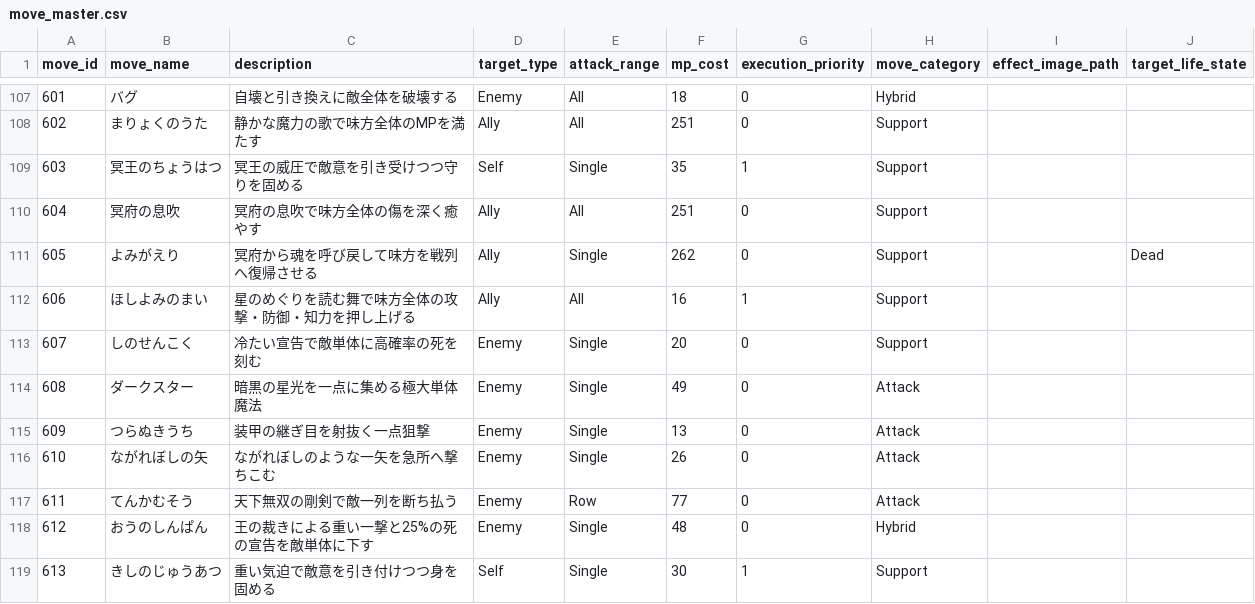
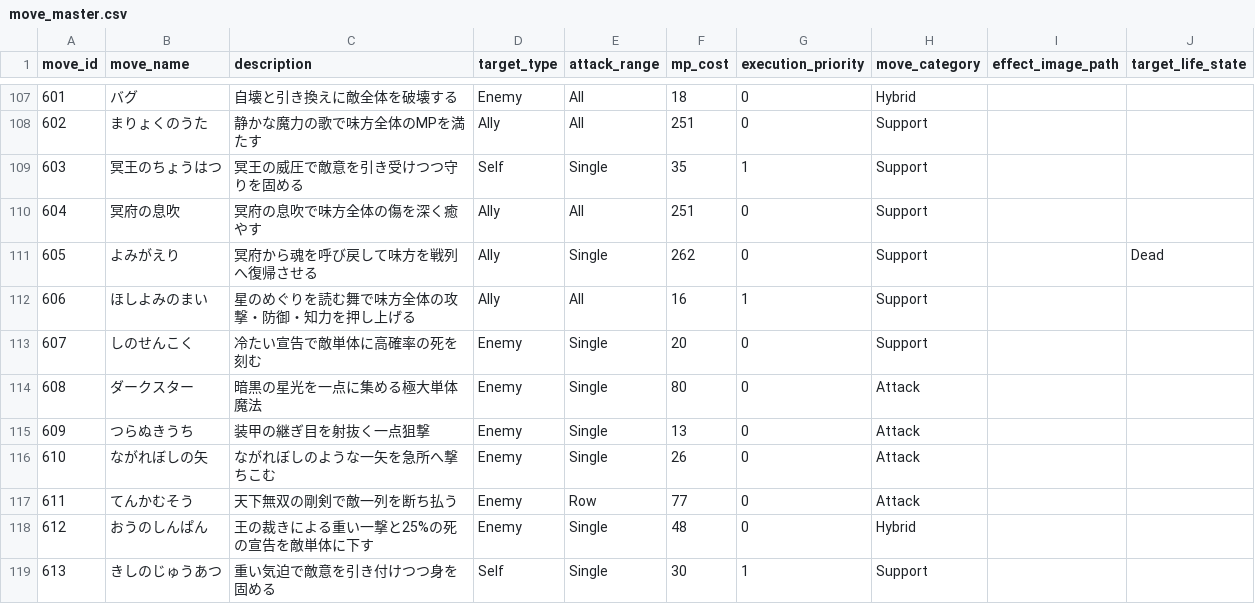
Before and after one commit to ayumu203/nisekue, a CSV file: server/resources/move/move_master.csv, drawn as a sheet; only a part is shown, gaps mark what is left out.

```diff
--- a/server/resources/move/move_master.csv
+++ b/server/resources/move/move_master.csv
@@ -113,3 +113,3 @@ move_id,move_name,description,target_type,attack_range,mp_cost,execution_priorit
 607,しのせんこく,冷たい宣告で敵単体に高確率の死を刻む,Enemy,Single,20,0,Support,,
-608,ダークスター,暗黒の星光を一点に集める極大単体魔法,Enemy,Single,49,0,Attack,,
+608,ダークスター,暗黒の星光を一点に集める極大単体魔法,Enemy,Single,80,0,Attack,,
 609,つらぬきうち,装甲の継ぎ目を射抜く一点狙撃,Enemy,Single,13,0,Attack,,
```
Also changed, not shown: server/resources/player/job_levelup_growths.csv.
